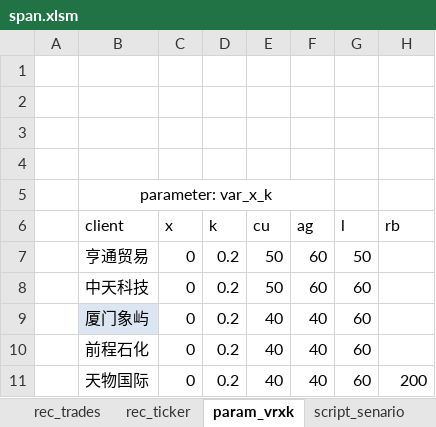
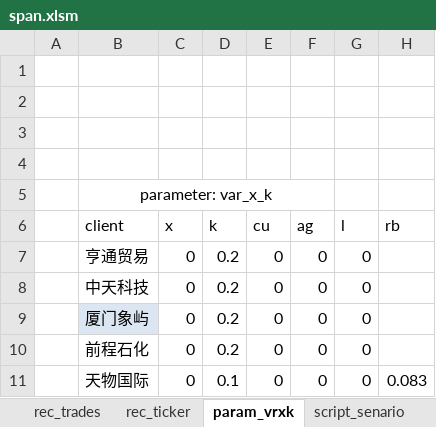
Before and after one commit to wusf/CmdtyOTC, an Excel workbook: project/span.xlsm, sheet param_vrxk, drawn as a sheet; values as stored, in another font and other column widths than the file's, no borders; table styles not drawn; removed rows and columns are numbered as before the commit, all else as after; the diff names each change by its address in the sheet, - before the commit and + after, or states it on an @@ line.

```diff
--- a/project/span.xlsm (sheet param_vrxk)
+++ b/project/span.xlsm (sheet param_vrxk)
-E7:E8 (cu): 50
+E7:E8 (cu): 0
-F7:F8 (ag): 60
+F7:F8 (ag): 0
-G7 (l): 50
+G7 (l): 0
-G8:G10 (l): 60
+G8:G10 (l): 0
-E9:E10 (cu): 40
+E9:E10 (cu): 0
-F9:F10 (ag): 40
+F9:F10 (ag): 0
-row 11:  | 天物国际 | 0 | 0.2 | 40 | 40 | 60 | 200
+row 11:  | 天物国际 | 0 | 0.1 | 0 | 0 | 0 | 0.083
```
Also changed, not shown: sheet result_senario, sheet rec_trades, sheet script_senario, sheet result_summary, sheet rec_ticker, other sheet tabs, hidden cells, charts or pictures, 4 other files.
